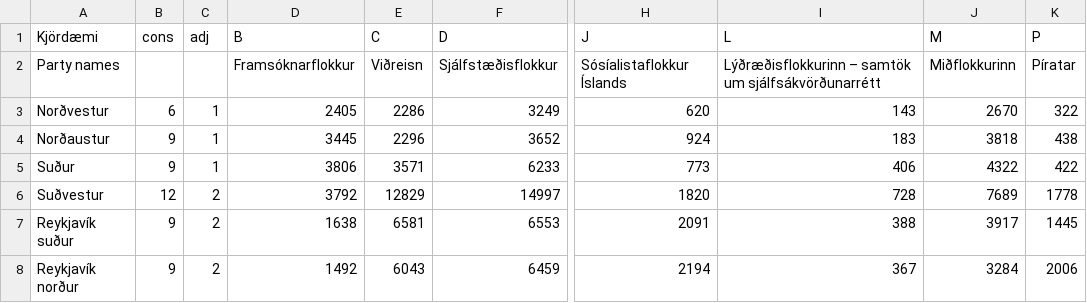
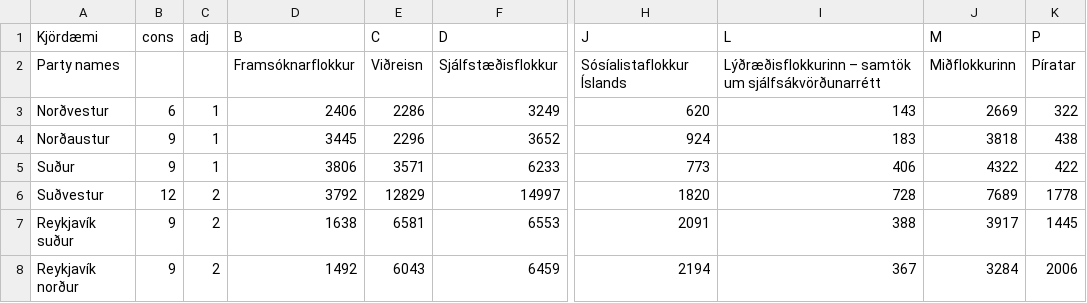
Before and after one commit to jonasson2/voting, a CSV file: data/icel-2024-mbl.csv, drawn as a sheet; only a part is shown, gaps mark what is left out; the diff names each change by its address in the sheet, - before the commit and + after, or states it on an @@ line.

```diff
--- a/data/icel-2024-mbl.csv
+++ b/data/icel-2024-mbl.csv
-D3 (B): 2405
+D3 (B): 2406
-J3 (M): 2670
+J3 (M): 2669
```
Also changed, not shown: 14 other files.
